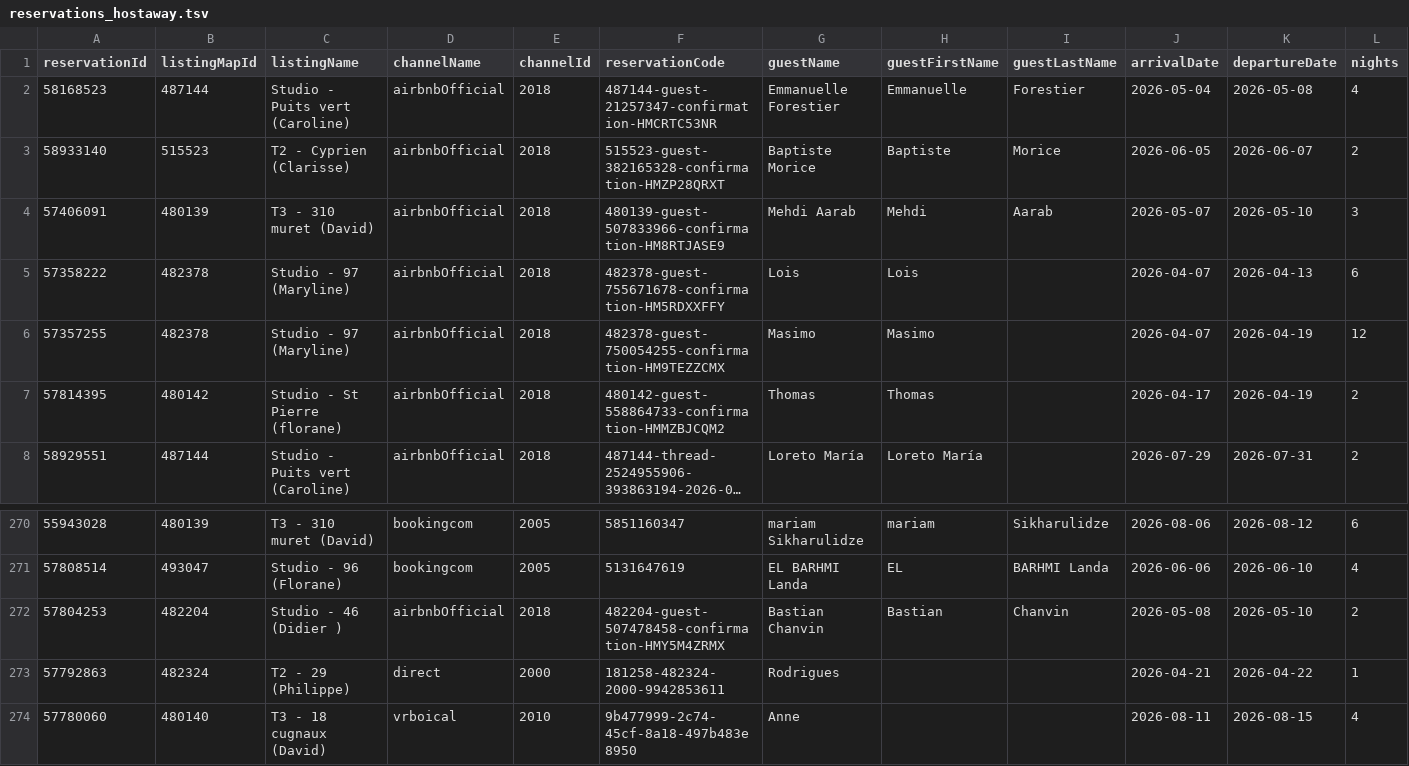
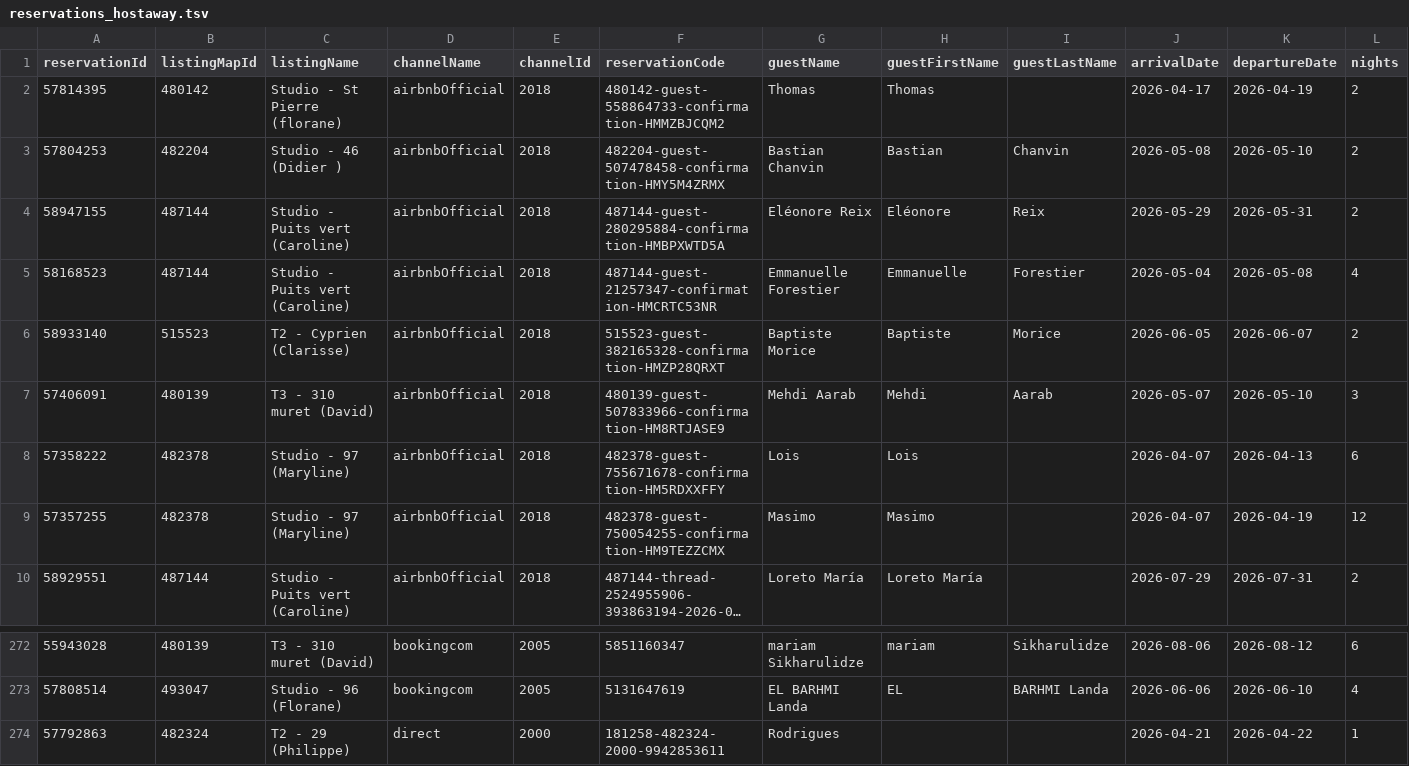
Before and after one commit to eschmitt27/hostaway-reporting, a TSV file: reservations_hostaway.tsv, drawn as a sheet; only a part is shown, gaps mark what is left out; the shorter side is filled out with more unchanged rows; long unchanged cells end in …; removed rows and columns are numbered as before the commit, all else as after; rows hold the shown columns only; the diff names each change by its address in the sheet, - before the commit and + after, or states it on an @@ line.

```diff
--- a/reservations_hostaway.tsv
+++ b/reservations_hostaway.tsv
+row 2: 57814395 | 480142 | Studio - St Pierre (florane) | airbnbOfficial | 2018 | 480142-guest-558864733-confirmation-HMMZBJCQM2 | Thomas | Thomas |  | 2026-04-17 | 2026-04-19 | 2
+row 3: 57804253 | 482204 | Studio - 46 (Didier ) | airbnbOfficial | 2018 | 482204-guest-507478458-confirmation-HMY5M4ZRMX | Bastian Chanvin | Bastian | Chanvin | 2026-05-08 | 2026-05-10 | 2
+row 4: 58947155 | 487144 | Studio - Puits vert (Caroline) | airbnbOfficial | 2018 | 487144-guest-280295884-confirmation-HMBPXWTD5A | Eléonore Reix | Eléonore | Reix | 2026-05-29 | 2026-05-31 | 2
-row 7: 57814395 | 480142 | Studio - St Pierre (florane) | airbnbOfficial | 2018 | 480142-guest-558864733-confirmation-HMMZBJCQM2 | Thomas | Thomas |  | 2026-04-17 | 2026-04-19 | 2
-row 272: 57804253 | 482204 | Studio - 46 (Didier ) | airbnbOfficial | 2018 | 482204-guest-507478458-confirmation-HMY5M4ZRMX | Bastian Chanvin | Bastian | Chanvin | 2026-05-08 | 2026-05-10 | 2
```
Also changed, not shown: finance_fields_hostaway.tsv, hostaway_reporting_final.tsv.
